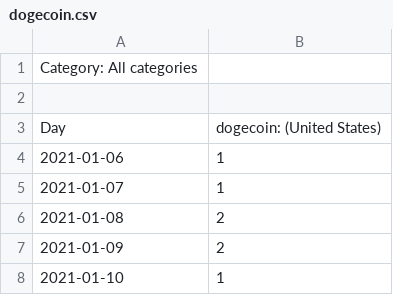
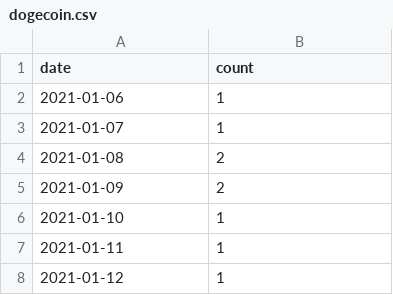
Before and after one commit to ericch99/gme-pomp, a CSV file: dogecoin.csv, drawn as a sheet; only a part is shown; the shorter side is filled out with more unchanged rows.

```diff
--- a/dogecoin.csv
+++ b/dogecoin.csv
@@ -1,4 +1,2 @@
-Category: All categories
-
-Day,dogecoin: (United States)
+date,count
 2021-01-06,1
```
Also changed, not shown: gamestop.csv, gme.csv, 4 other files.
